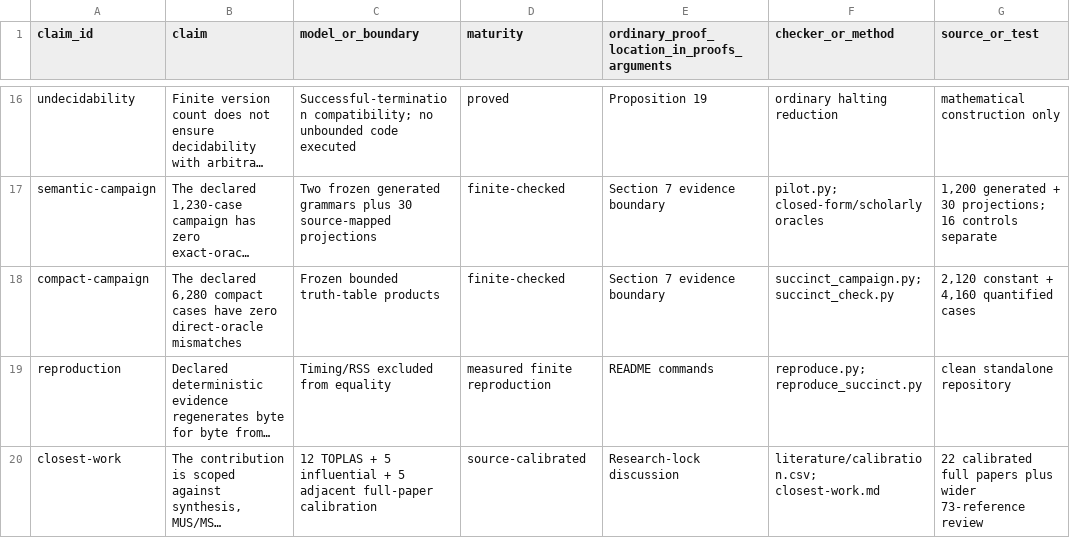
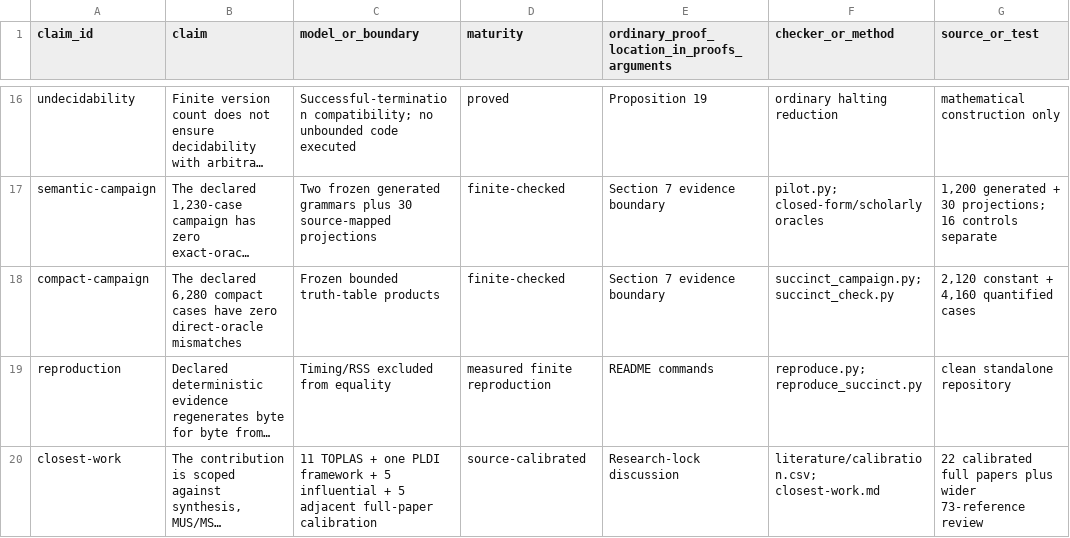
Before and after one commit to Haoyi-Zhang/APIElab, a CSV file: claim_evidence_ledger.csv, drawn as a sheet; only a part is shown, gaps mark what is left out; long unchanged cells end in …; the diff names each change by its address in the sheet, - before the commit and + after, or states it on an @@ line.

Commit message:
Correct calibration venue breakdown

```diff
--- a/claim_evidence_ledger.csv
+++ b/claim_evidence_ledger.csv
-C20 (model_or_boundary): 12 TOPLAS + 5…
+C20 (model_or_boundary): 11 TOPLAS + one PLDI framework + 5…
```
